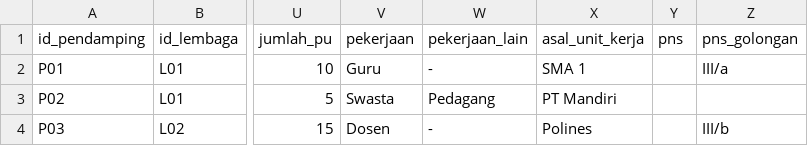
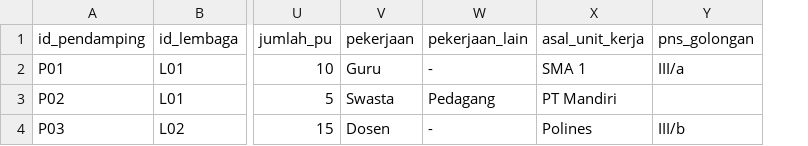
Before and after one commit to DarbanMM/autosurat-lp3h, a CSV file: sample_pendamping.csv, drawn as a sheet; only a part is shown, gaps mark what is left out; the diff names each change by its address in the sheet, - before the commit and + after, or states it on an @@ line.

Commit message:
import pendamping fixed

```diff
--- a/sample_pendamping.csv
+++ b/sample_pendamping.csv
-column Y (pns), empty
```
Also changed, not shown: 4 other files.
